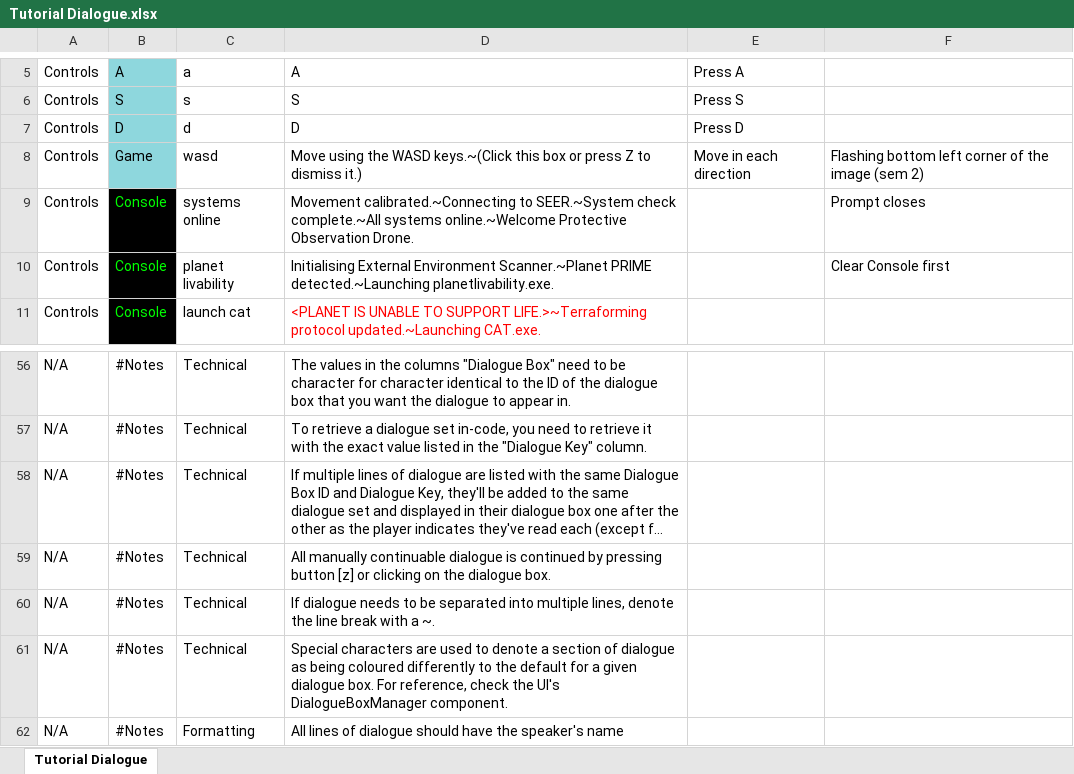
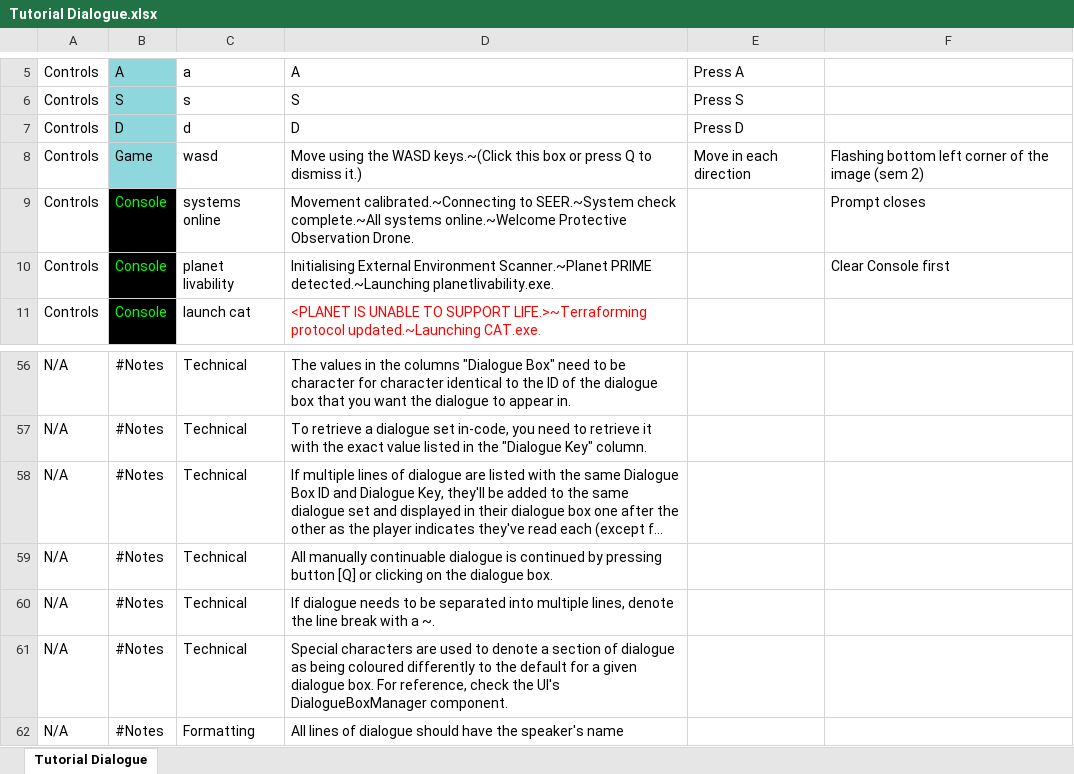
Before and after one commit to ShiroKatake/capstone-project-2020-P.O.D, an Excel workbook: Assets/Resources/Dialogue/Tutorial Dialogue.xlsx, sheet Tutorial Dialogue, drawn as a sheet; only a part is shown, gaps mark what is left out; long unchanged cells end in …; values as stored, in another font and other column widths than the file's, no borders; conditional formats not drawn; the diff names each change by its address in the sheet, - before the commit and + after, or states it on an @@ line.

Commit message:
Updated the progress-dialogue hotkey, though E is already taken for healing so I changed it to Q. Either could be updated if we think it necessary after testing.

```diff
--- a/Assets/Resources/Dialogue/Tutorial Dialogue.xlsx (sheet Tutorial Dialogue)
+++ b/Assets/Resources/Dialogue/Tutorial Dialogue.xlsx (sheet Tutorial Dialogue)
-D8: …or press Z to dismiss…
+D8: …or press Q to dismiss…
-D59: …pressing button [z] or clicking…
+D59: …pressing button [Q] or clicking…
```
Also changed, not shown: 4 other files.
